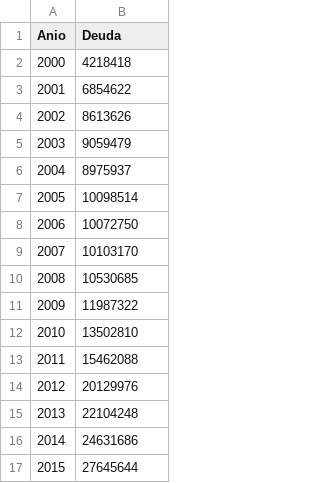
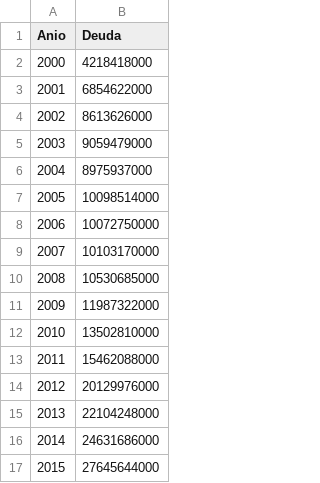
Before and after one commit to pacd-madrid/analisis-presupuestos-sanidad-madrid, a CSV file: datos/evolucion-deuda-madrid.csv, drawn as a sheet.

```diff
--- a/datos/evolucion-deuda-madrid.csv
+++ b/datos/evolucion-deuda-madrid.csv
@@ -1,17 +1,17 @@
 Anio, Deuda
-2000, 4218418
-2001, 6854622
-2002, 8613626
-2003, 9059479
-2004, 8975937
-2005, 10098514
-2006, 10072750
-2007, 10103170
-2008, 10530685
-2009, 11987322
-2010, 13502810
-2011, 15462088
-2012, 20129976
-2013, 22104248
-2014, 24631686
-2015, 27645644
+2000, 4218418000
+2001, 6854622000
+2002, 8613626000
+2003, 9059479000
+2004, 8975937000
+2005, 10098514000
+2006, 10072750000
+2007, 10103170000
+2008, 10530685000
+2009, 11987322000
+2010, 13502810000
+2011, 15462088000
+2012, 20129976000
+2013, 22104248000
+2014, 24631686000
+2015, 27645644000
```
Also changed, not shown: 8 other files.
